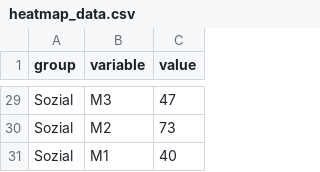
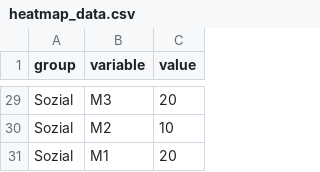
Before and after one commit to thereelnik145/D3-graph-gallery, a CSV file: DATA/heatmap_data.csv, drawn as a sheet; only a part is shown, gaps mark what is left out; the diff covers the shown part only; the diff names each change by its address in the sheet, - before the commit and + after, or states it on an @@ line.

```diff
--- a/DATA/heatmap_data.csv
+++ b/DATA/heatmap_data.csv
-C29 (value): 47
+C29 (value): 20
-C30 (value): 73
+C30 (value): 10
-C31 (value): 40
+C31 (value): 20
```
Also changed, not shown: 26 edited cells elsewhere in this file.
